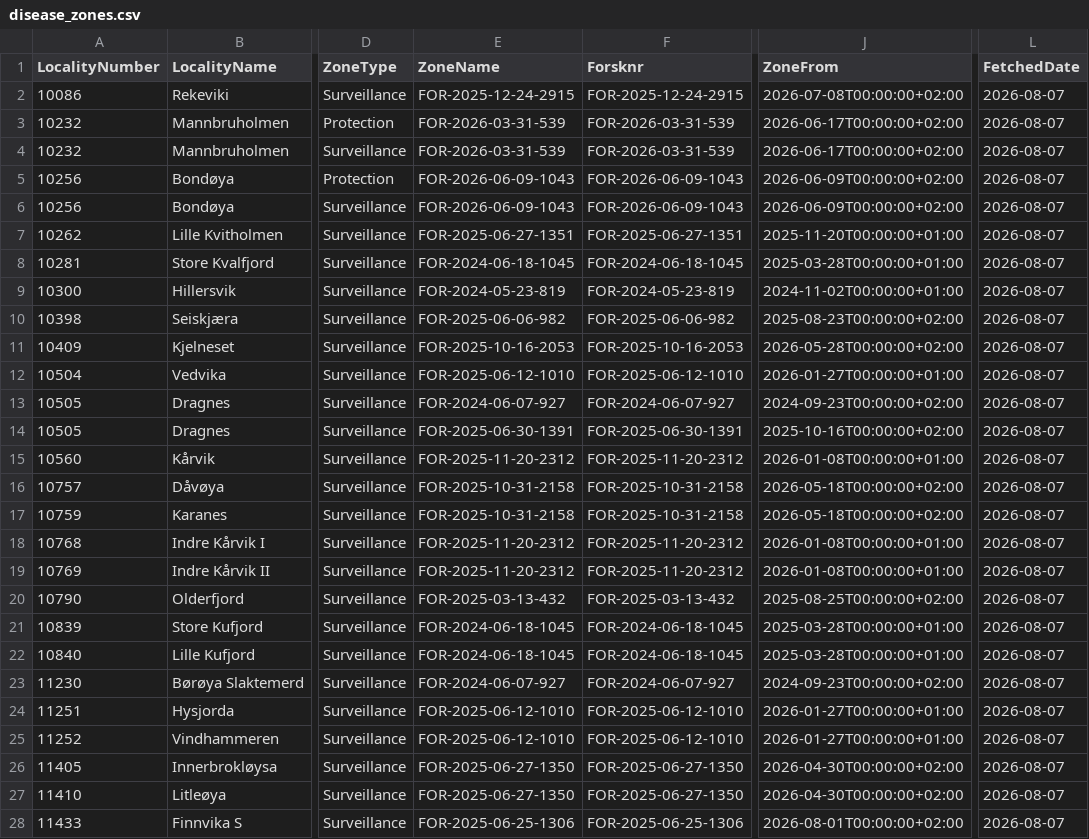
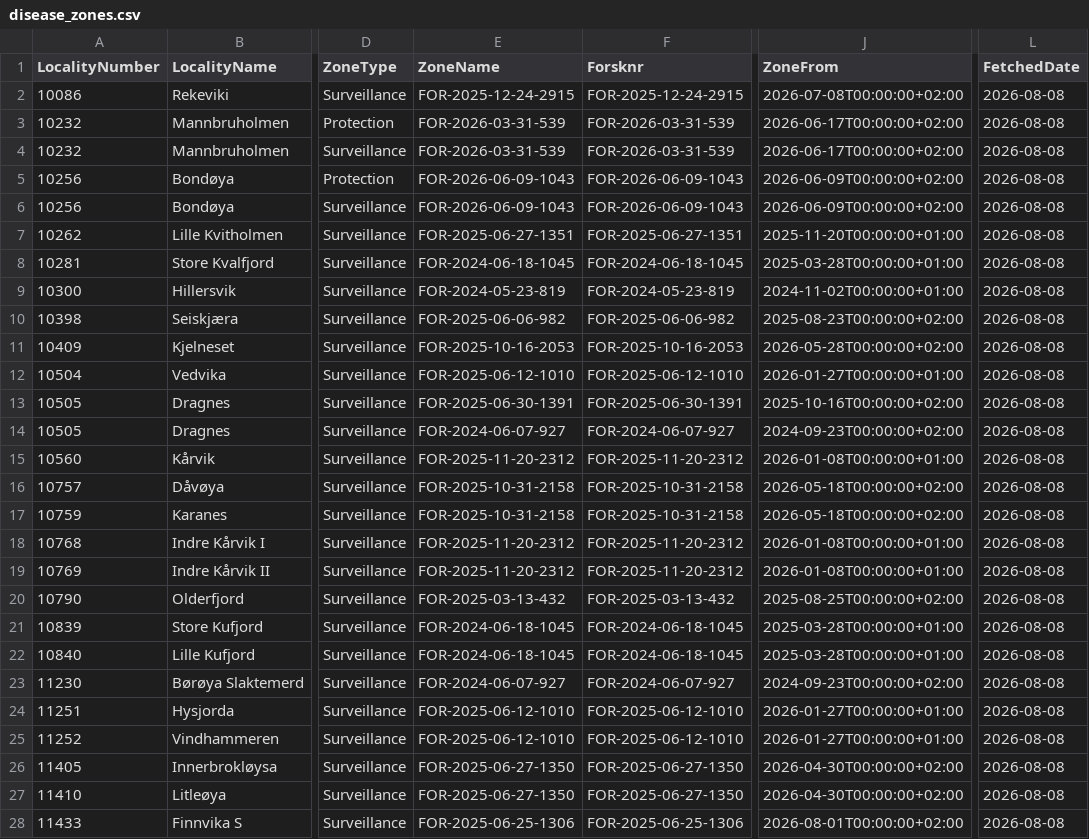
Before and after one commit to ofa082-png/salmofin, a CSV file: disease_zones.csv, drawn as a sheet; only a part is shown, gaps mark what is left out; the diff covers the shown part only; the diff names each change by its address in the sheet, - before the commit and + after, or states it on an @@ line.

```diff
--- a/disease_zones.csv
+++ b/disease_zones.csv
-L2:L28 (FetchedDate): 2026-08-07
+L2:L28 (FetchedDate): 2026-08-08
-E13 (ZoneName): FOR-2024-06-07-927
+E13 (ZoneName): FOR-2025-06-30-1391
-F13 (Forsknr): FOR-2024-06-07-927
+F13 (Forsknr): FOR-2025-06-30-1391
-J13 (ZoneFrom): 2024-09-23T00:00:00+02:00
+J13 (ZoneFrom): 2025-10-16T00:00:00+02:00
-E14 (ZoneName): FOR-2025-06-30-1391
+E14 (ZoneName): FOR-2024-06-07-927
-F14 (Forsknr): FOR-2025-06-30-1391
+F14 (Forsknr): FOR-2024-06-07-927
-J14 (ZoneFrom): 2025-10-16T00:00:00+02:00
+J14 (ZoneFrom): 2024-09-23T00:00:00+02:00
```
Also changed, not shown: 146 edited cells elsewhere in this file, 1 other file.
